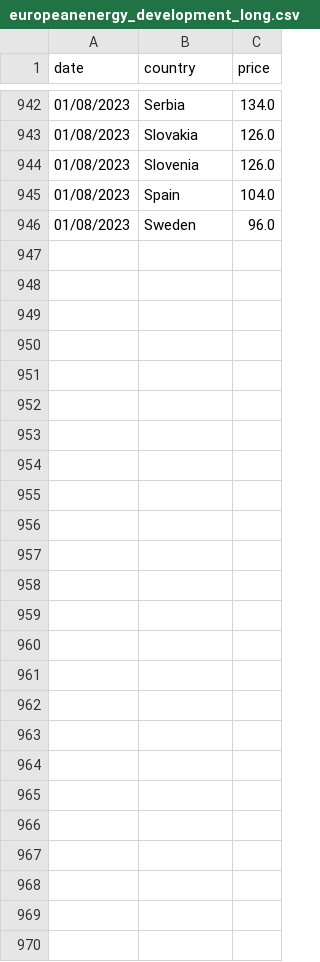
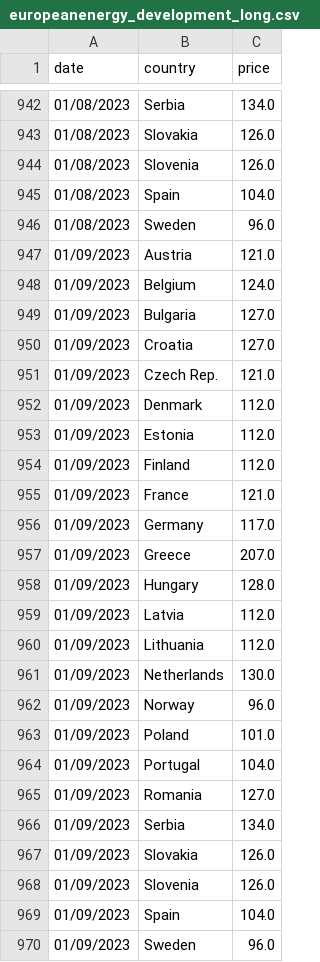
Before and after one commit to laurabejder/auto-update-graph-datawrapper, a CSV file: europeanenergy_development_long.csv, drawn as a sheet; only a part is shown, gaps mark what is left out; the diff names each change by its address in the sheet, - before the commit and + after, or states it on an @@ line.

```diff
--- a/europeanenergy_development_long.csv
+++ b/europeanenergy_development_long.csv
+row 947: 01/09/2023 | Austria | 121.0
+row 948: 01/09/2023 | Belgium | 124.0
+row 949: 01/09/2023 | Bulgaria | 127.0
+row 950: 01/09/2023 | Croatia | 127.0
+row 951: 01/09/2023 | Czech Rep. | 121.0
+row 952: 01/09/2023 | Denmark | 112.0
+row 953: 01/09/2023 | Estonia | 112.0
+row 954: 01/09/2023 | Finland | 112.0
+row 955: 01/09/2023 | France | 121.0
+row 956: 01/09/2023 | Germany | 117.0
+row 957: 01/09/2023 | Greece | 207.0
+row 958: 01/09/2023 | Hungary | 128.0
+row 959: 01/09/2023 | Latvia | 112.0
+row 960: 01/09/2023 | Lithuania | 112.0
+row 961: 01/09/2023 | Netherlands | 130.0
+row 962: 01/09/2023 | Norway | 96.0
+row 963: 01/09/2023 | Poland | 101.0
+row 964: 01/09/2023 | Portugal | 104.0
+row 965: 01/09/2023 | Romania | 127.0
+row 966: 01/09/2023 | Serbia | 134.0
+row 967: 01/09/2023 | Slovakia | 126.0
+row 968: 01/09/2023 | Slovenia | 126.0
+row 969: 01/09/2023 | Spain | 104.0
+row 970: 01/09/2023 | Sweden | 96.0
```
Also changed, not shown: europeanenergy_development_wide.csv.
